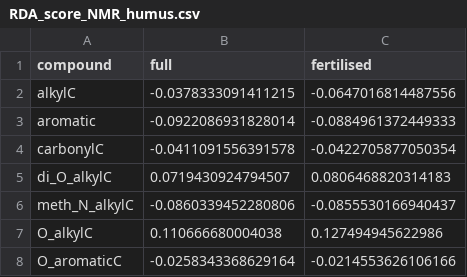
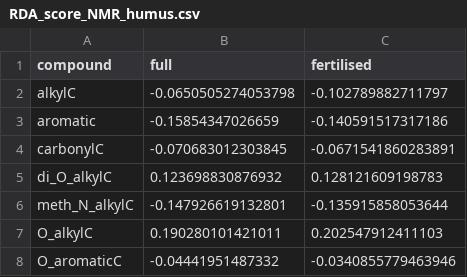
Before and after one commit to ShunHasegawa/Rosinedal-Summary, a CSV file: Output/Tables/RDA_score/RDA_score_NMR_humus.csv, drawn as a sheet.

Commit message:
RDA scores are re-scaled

```diff
--- a/Output/Tables/RDA_score/RDA_score_NMR_humus.csv
+++ b/Output/Tables/RDA_score/RDA_score_NMR_humus.csv
@@ -1,8 +1,8 @@
 "compound","full","fertilised"
-"alkylC",-0.0378333091411215,-0.0647016814487556
-"aromatic",-0.0922086931828014,-0.0884961372449333
-"carbonylC",-0.0411091556391578,-0.0422705877050354
-"di_O_alkylC",0.0719430924794507,0.0806468820314183
-"meth_N_alkylC",-0.0860339452280806,-0.0855530166940437
-"O_alkylC",0.110666680004038,0.127494945622986
-"O_aromaticC",-0.0258343368629164,-0.0214553626106166
+"alkylC",-0.0650505274053798,-0.102789882711797
+"aromatic",-0.15854347026659,-0.140591517317186
+"carbonylC",-0.070683012303845,-0.0671541860283891
+"di_O_alkylC",0.123698830876932,0.128121609198783
+"meth_N_alkylC",-0.147926619132801,-0.135915858053644
+"O_alkylC",0.190280101421011,0.202547912411103
+"O_aromaticC",-0.04441951487332,-0.0340855779463946
```
Also changed, not shown: Output/Tables/RDA_score/RDA_score_NMR_litter.csv, Output/Tables/RDA_score/RDA_score_pyrolysys_humus.csv, 4 other files.
